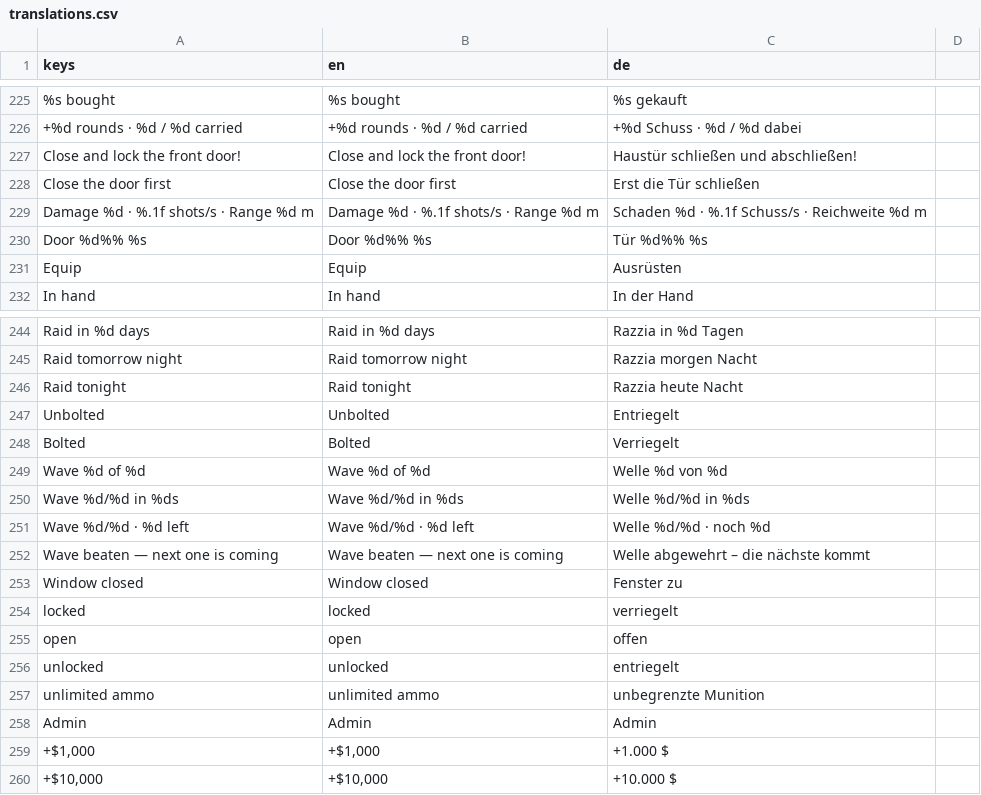
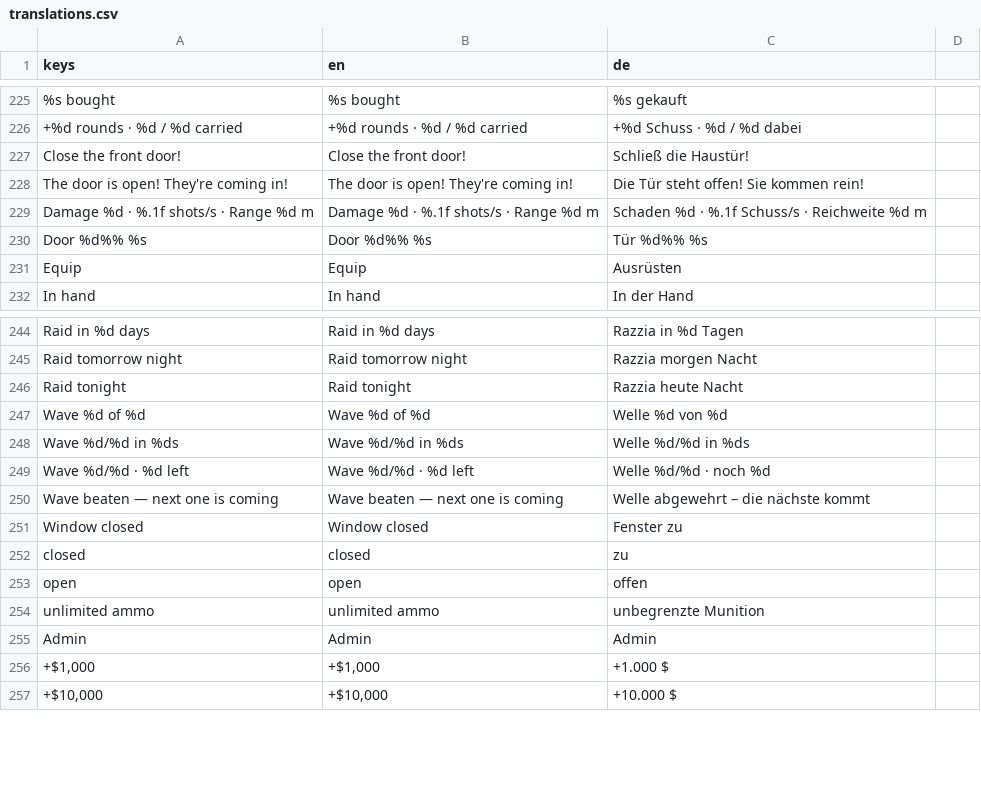
Before and after one commit to RaxMoth/LELEKENTENGAME, a CSV file: Assets/Localization/translations.csv, drawn as a sheet; only a part is shown, gaps mark what is left out; removed rows and columns are numbered as before the commit, all else as after; the diff names each change by its address in the sheet, - before the commit and + after, or states it on an @@ line.

```diff
--- a/Assets/Localization/translations.csv
+++ b/Assets/Localization/translations.csv
-row 227: Close and lock the front door! | Close and lock the front door! | Haustür schließen und abschließen!
-row 228: Close the door first | Close the door first | Erst die Tür schließen
+row 227: Close the front door! | Close the front door! | Schließ die Haustür!
+row 228: The door is open! They're coming in! | The door is open! They're coming in! | Die Tür steht offen! Sie kommen rein!
-row 247: Unbolted | Unbolted | Entriegelt
-row 248: Bolted | Bolted | Verriegelt
-row 254: locked | locked | verriegelt
+row 252: closed | closed | zu
-row 256: unlocked | unlocked | entriegelt
```
Also changed, not shown: 13 other files.
